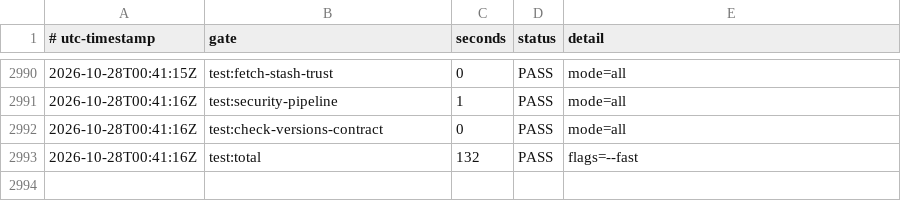
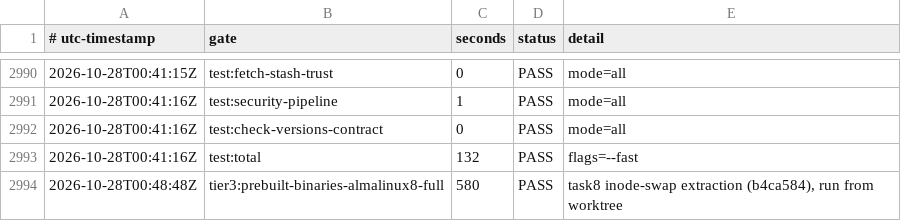
Before and after one commit to smprather/engineering-loadout, a TSV file: assurance/release-timings.tsv, drawn as a sheet; only a part is shown, gaps mark what is left out; the diff names each change by its address in the sheet, - before the commit and + after, or states it on an @@ line.

```diff
--- a/assurance/release-timings.tsv
+++ b/assurance/release-timings.tsv
+row 2994: 2026-10-28T00:48:48Z | tier3:prebuilt-binaries-almalinux8-full | 580 | PASS | task8 inode-swap extraction (b4ca584), run from worktree
```
Also changed, not shown: 3 other files.
